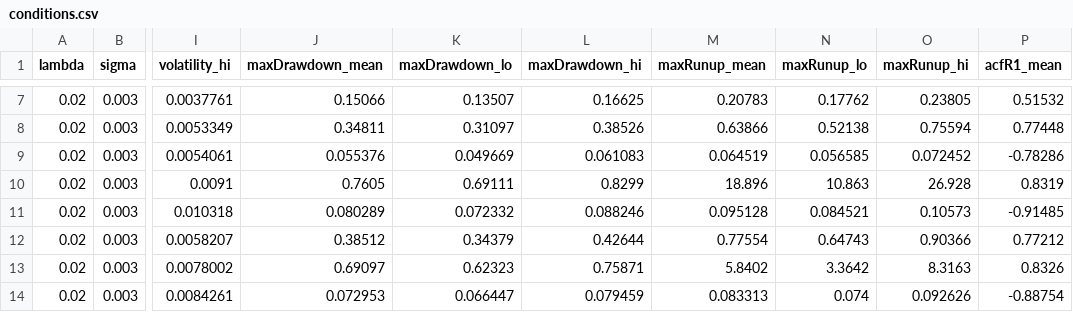
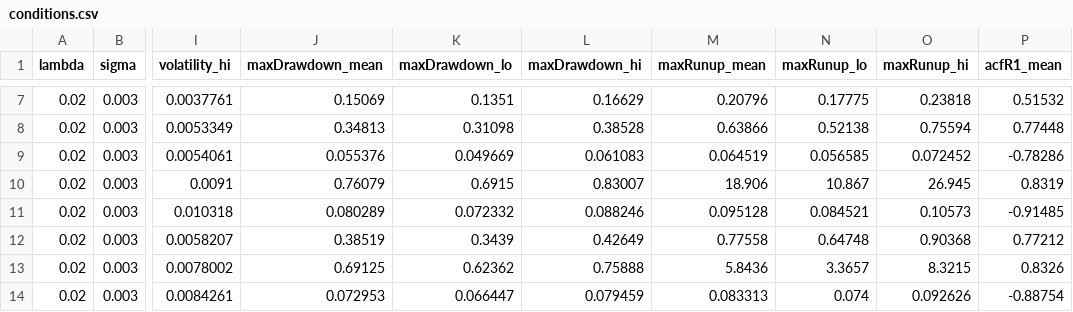
Before and after one commit to Mckim210/flybrain, a CSV file: experiments/market/results/robustness/big-curve/conditions.csv, drawn as a sheet; only a part is shown, gaps mark what is left out; the diff covers the shown part only; the diff names each change by its address in the sheet, - before the commit and + after, or states it on an @@ line.

```diff
--- a/experiments/market/results/robustness/big-curve/conditions.csv
+++ b/experiments/market/results/robustness/big-curve/conditions.csv
-J7 (maxDrawdown_mean): 0.15066
+J7 (maxDrawdown_mean): 0.15069
-K7 (maxDrawdown_lo): 0.13507
+K7 (maxDrawdown_lo): 0.1351
-L7 (maxDrawdown_hi): 0.16625
+L7 (maxDrawdown_hi): 0.16629
-M7 (maxRunup_mean): 0.20783
+M7 (maxRunup_mean): 0.20796
-N7 (maxRunup_lo): 0.17762
+N7 (maxRunup_lo): 0.17775
-O7 (maxRunup_hi): 0.23805
+O7 (maxRunup_hi): 0.23818
-J8 (maxDrawdown_mean): 0.34811
+J8 (maxDrawdown_mean): 0.34813
-K8 (maxDrawdown_lo): 0.31097
+K8 (maxDrawdown_lo): 0.31098
-L8 (maxDrawdown_hi): 0.38526
+L8 (maxDrawdown_hi): 0.38528
-J10 (maxDrawdown_mean): 0.7605
+J10 (maxDrawdown_mean): 0.76079
-K10 (maxDrawdown_lo): 0.69111
+K10 (maxDrawdown_lo): 0.6915
-L10 (maxDrawdown_hi): 0.8299
+L10 (maxDrawdown_hi): 0.83007
-M10 (maxRunup_mean): 18.896
+M10 (maxRunup_mean): 18.906
-N10 (maxRunup_lo): 10.863
+N10 (maxRunup_lo): 10.867
-O10 (maxRunup_hi): 26.928
+O10 (maxRunup_hi): 26.945
-J12 (maxDrawdown_mean): 0.38512
+J12 (maxDrawdown_mean): 0.38519
-K12 (maxDrawdown_lo): 0.34379
+K12 (maxDrawdown_lo): 0.3439
-L12 (maxDrawdown_hi): 0.42644
+L12 (maxDrawdown_hi): 0.42649
-M12 (maxRunup_mean): 0.77554
+M12 (maxRunup_mean): 0.77558
-N12 (maxRunup_lo): 0.64743
+N12 (maxRunup_lo): 0.64748
-O12 (maxRunup_hi): 0.90366
+O12 (maxRunup_hi): 0.90368
-J13 (maxDrawdown_mean): 0.69097
+J13 (maxDrawdown_mean): 0.69125
-K13 (maxDrawdown_lo): 0.62323
+K13 (maxDrawdown_lo): 0.62362
-L13 (maxDrawdown_hi): 0.75871
+L13 (maxDrawdown_hi): 0.75888
-M13 (maxRunup_mean): 5.8402
+M13 (maxRunup_mean): 5.8436
-N13 (maxRunup_lo): 3.3642
+N13 (maxRunup_lo): 3.3657
-O13 (maxRunup_hi): 8.3163
+O13 (maxRunup_hi): 8.3215
```
Also changed, not shown: 39 edited cells elsewhere in this file, experiments/market/results/market-explore-pooled/conditions.csv, experiments/market/results/market/conditions.csv, 24 other files.
